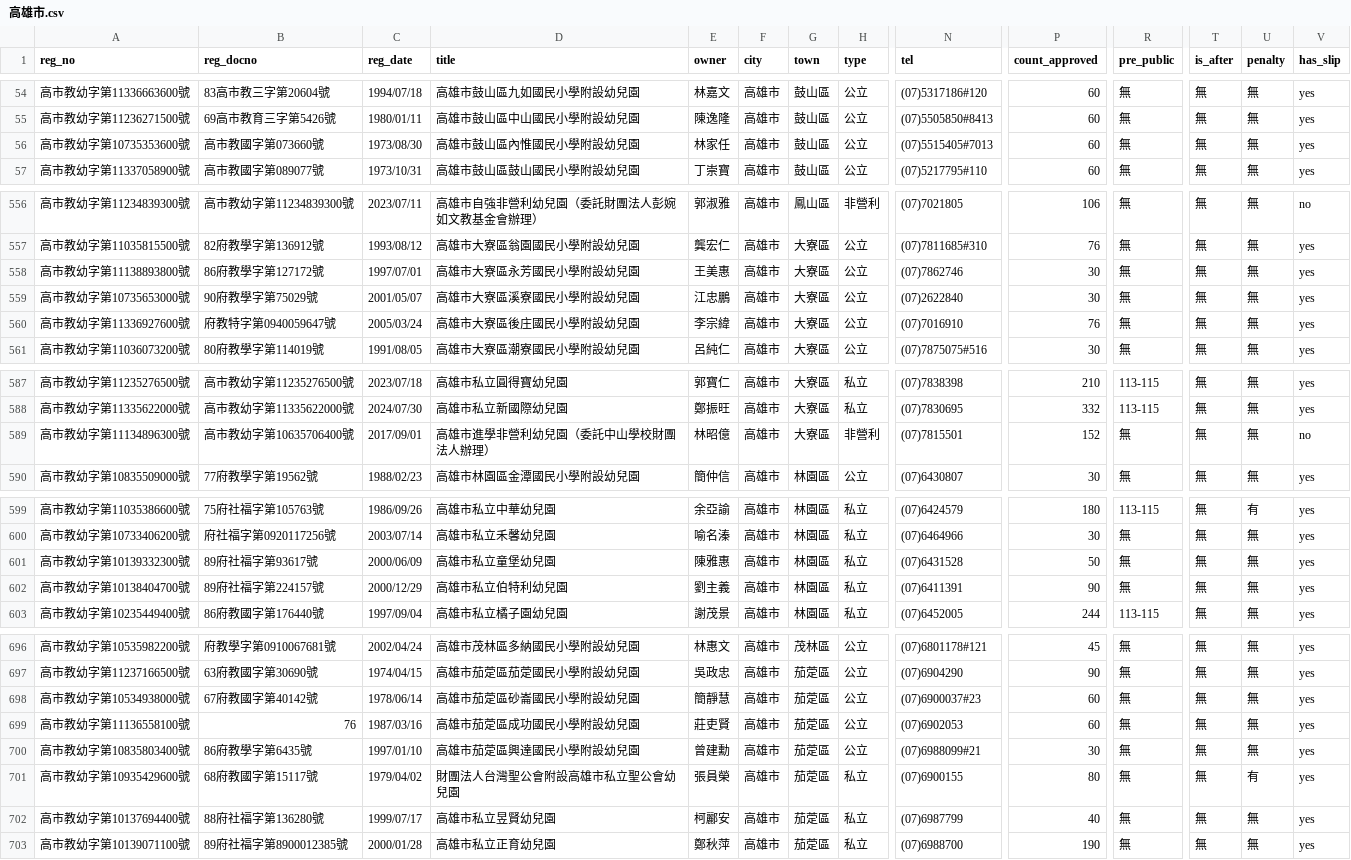
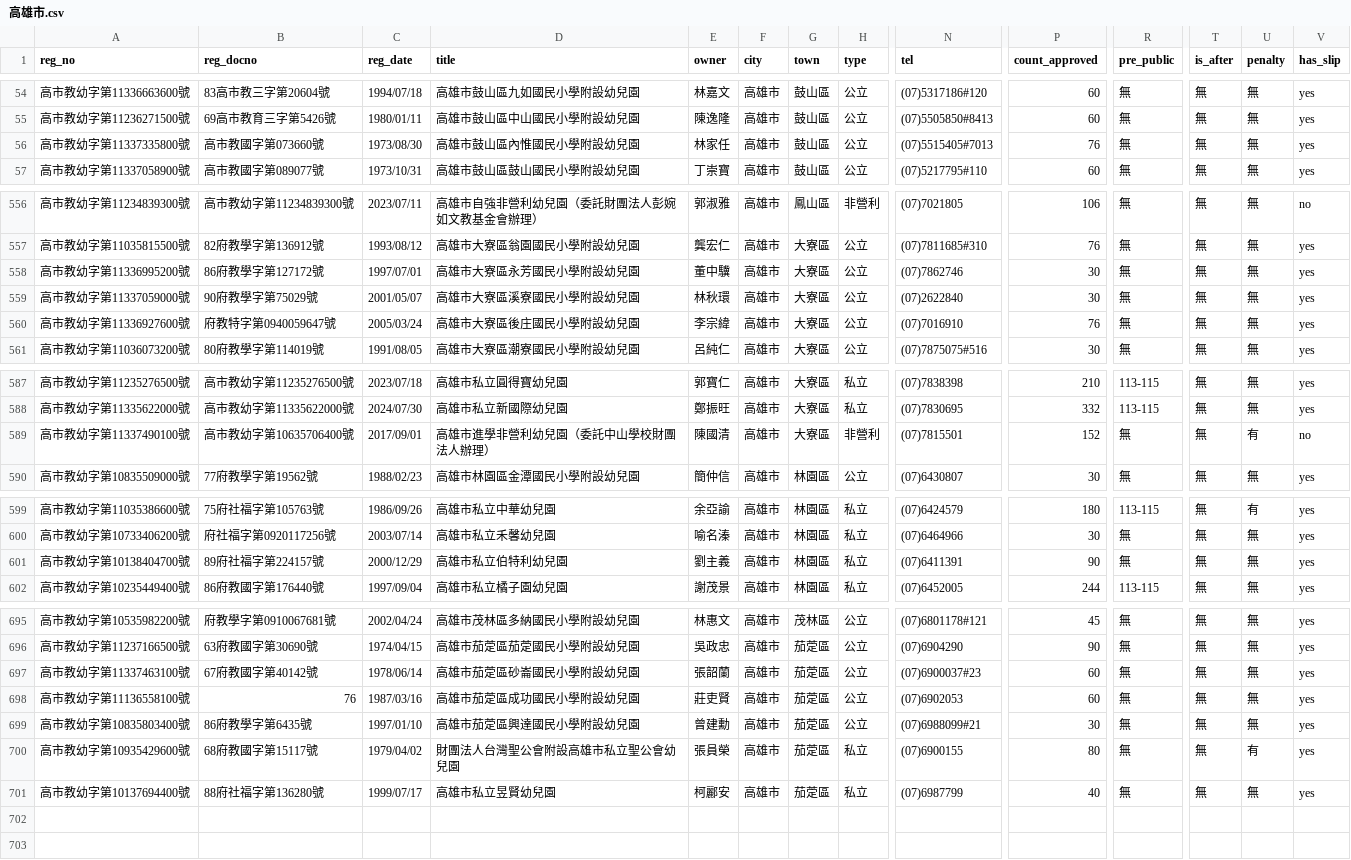
Before and after one commit to kiang/ap.ece.moe.edu.tw, a CSV file: docs/data/高雄市.csv, drawn as a sheet; only a part is shown, gaps mark what is left out; removed rows and columns are numbered as before the commit, all else as after; rows hold the shown columns only; the diff covers the shown part only; the diff names each change by its address in the sheet, - before the commit and + after, or states it on an @@ line.

```diff
--- a/docs/data/高雄市.csv
+++ b/docs/data/高雄市.csv
-A56 (reg_no): 高市教幼字第10735353600號
+A56 (reg_no): 高市教幼字第11337335800號
-P56 (count_approved): 60
+P56 (count_approved): 76
-A558 (reg_no): 高市教幼字第11138893800號
+A558 (reg_no): 高市教幼字第11336995200號
-E558 (owner): 王美惠
+E558 (owner): 董中驥
-A559 (reg_no): 高市教幼字第10735653000號
+A559 (reg_no): 高市教幼字第11337059000號
-E559 (owner): 江忠鵬
+E559 (owner): 林秋環
-A589 (reg_no): 高市教幼字第11134896300號
+A589 (reg_no): 高市教幼字第11337490100號
-E589 (owner): 林昭億
+E589 (owner): 陳國清
-U589 (penalty): 無
+U589 (penalty): 有
-row 601: 高市教幼字第10139332300號 | 89府社福字第93617號 | 2000/06/09 | 高雄市私立童堡幼兒園 | 陳雅惠 | 高雄市 | 林園區 | 私立 | (07)6431528 | 50 | 無 | 無 | 無 | yes
-A697 (reg_no): 高市教幼字第10534938000號
+A697 (reg_no): 高市教幼字第11337463100號
-E697 (owner): 簡靜慧
+E697 (owner): 張韶蘭
-row 703: 高市教幼字第10139071100號 | 89府社福字第8900012385號 | 2000/01/28 | 高雄市私立正育幼兒園 | 鄭秋萍 | 高雄市 | 茄萣區 | 私立 | (07)6988700 | 190 | 無 | 無 | 無 | yes
```
Also changed, not shown: 7 edited cells elsewhere in this file, docs/data/宜蘭縣.csv, docs/data/新北市.csv, 35 other files.
